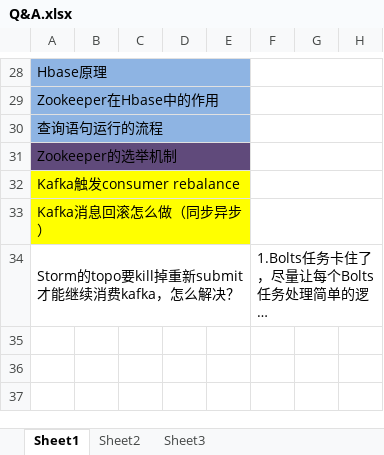
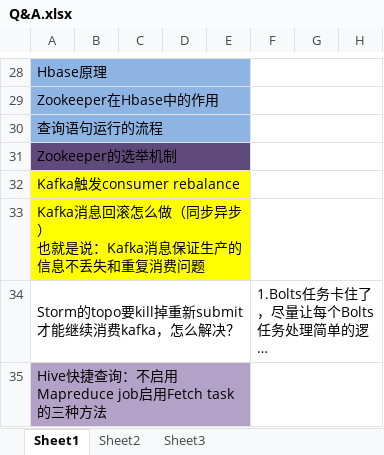
Before and after one commit to Stevenchooo/Spark-Base, an Excel workbook: src/resource/Q&A.xlsx, sheet Sheet1, drawn as a sheet; only a part is shown, gaps mark what is left out; long unchanged cells end in …; values as stored, in another font and other column widths than the file's, no borders; charts and pictures not drawn; rows hold the shown columns only; ↵ is a line break in a cell; the diff names each change by its address in the sheet, - before the commit and + after, or states it on an @@ line.

```diff
--- a/src/resource/Q&A.xlsx (sheet Sheet1)
+++ b/src/resource/Q&A.xlsx (sheet Sheet1)
-A33: Kafka消息回滚怎么做（同步异步）
+A33: Kafka消息回滚怎么做（同步异步） ↵ 也就是说：Kafka消息保证生产的信息不丢失和重复消费问题
+row 35: Hive快捷查询：不启用Mapreduce job启用Fetch task的三种方法
```
Also changed, not shown: 1 other file.
